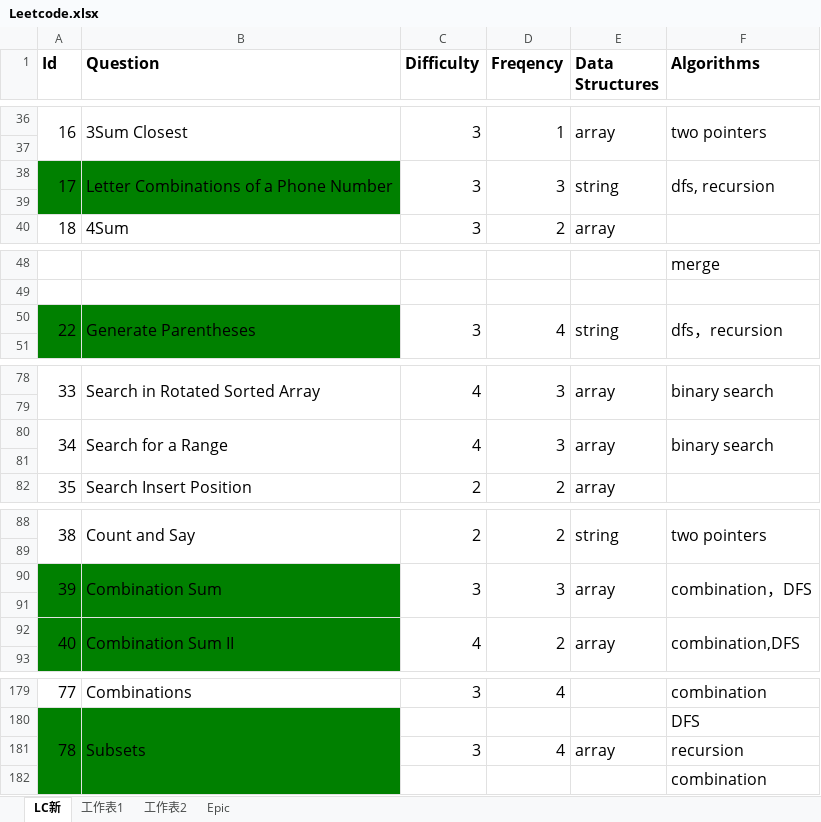
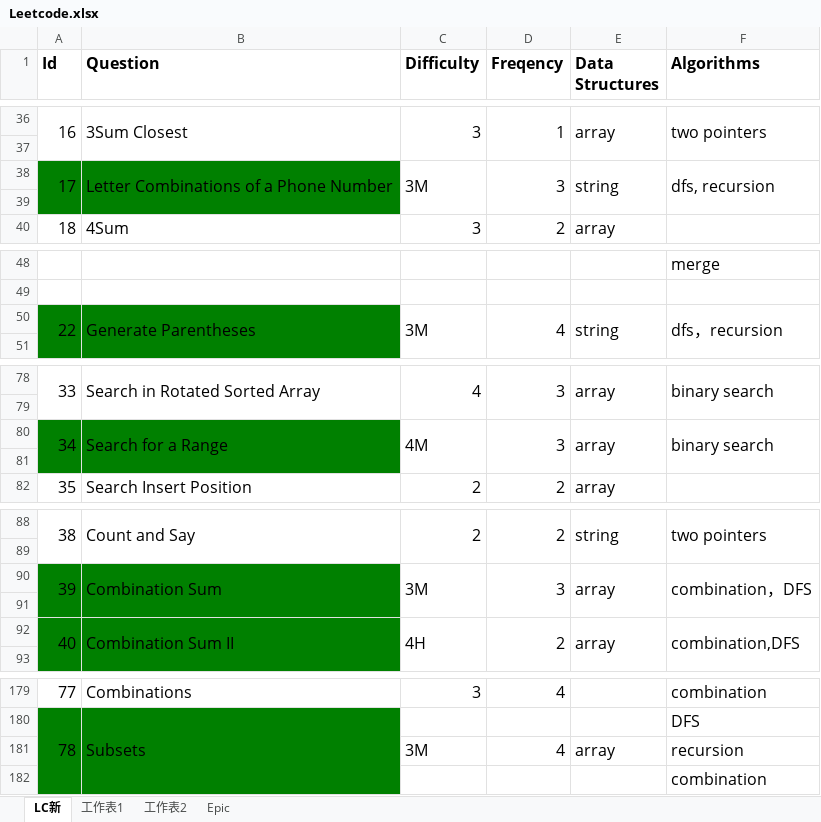
Before and after one commit to wychootf4/Leetcode, an Excel workbook: Leetcode.xlsx, sheet LC新, drawn as a sheet; only a part is shown, gaps mark what is left out; values as stored, in another font and other column widths than the file's, no borders; the diff covers the shown part only; the diff names each change by its address in the sheet, - before the commit and + after, or states it on an @@ line.

```diff
--- a/Leetcode.xlsx (sheet LC新)
+++ b/Leetcode.xlsx (sheet LC新)
-C38 (Difficulty): 3
+C38 (Difficulty): 3M
-C50 (Difficulty): 3
+C50 (Difficulty): 3M
-A80:B81 fill: none
+A80:B81 fill: #008000
-C80 (Difficulty): 4
+C80 (Difficulty): 4M
-C90 (Difficulty): 3
+C90 (Difficulty): 3M
-C92 (Difficulty): 4
+C92 (Difficulty): 4H
-C181 (Difficulty): 3
+C181 (Difficulty): 3M
```
Also changed, not shown: 3 edited cells elsewhere in this sheet, 6 other files.
